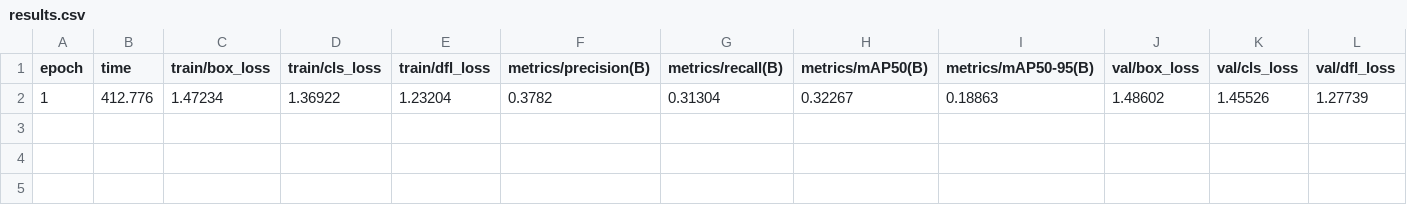
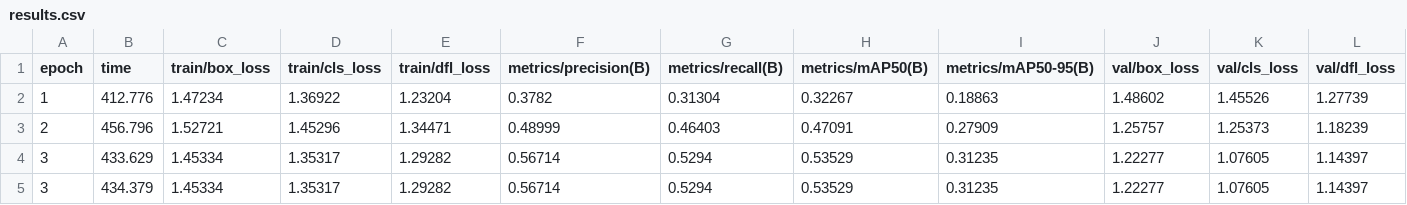
Before and after one commit to GaddoStaffu/Vehicle-Detection, a CSV file: outputs/vehicle_detection/results.csv, drawn as a sheet; only a part is shown; rows hold the shown columns only; the diff names each change by its address in the sheet, - before the commit and + after, or states it on an @@ line.

```diff
--- a/outputs/vehicle_detection/results.csv
+++ b/outputs/vehicle_detection/results.csv
+row 3: 2 | 456.796 | 1.52721 | 1.45296 | 1.34471 | 0.48999 | 0.46403 | 0.47091 | 0.27909 | 1.25757 | 1.25373 | 1.18239
+row 4: 3 | 433.629 | 1.45334 | 1.35317 | 1.29282 | 0.56714 | 0.5294 | 0.53529 | 0.31235 | 1.22277 | 1.07605 | 1.14397
+row 5: 3 | 434.379 | 1.45334 | 1.35317 | 1.29282 | 0.56714 | 0.5294 | 0.53529 | 0.31235 | 1.22277 | 1.07605 | 1.14397
```
Also changed, not shown: 5 other files.
